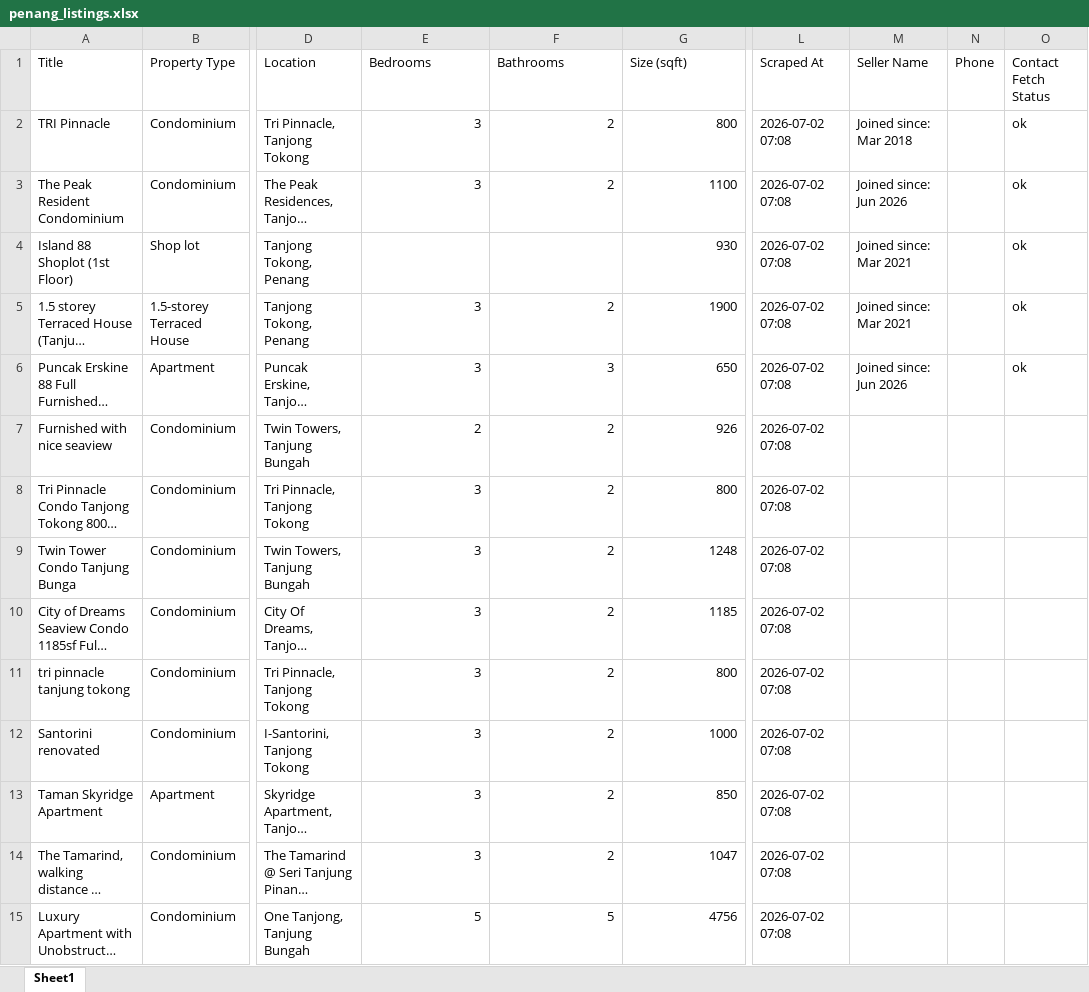
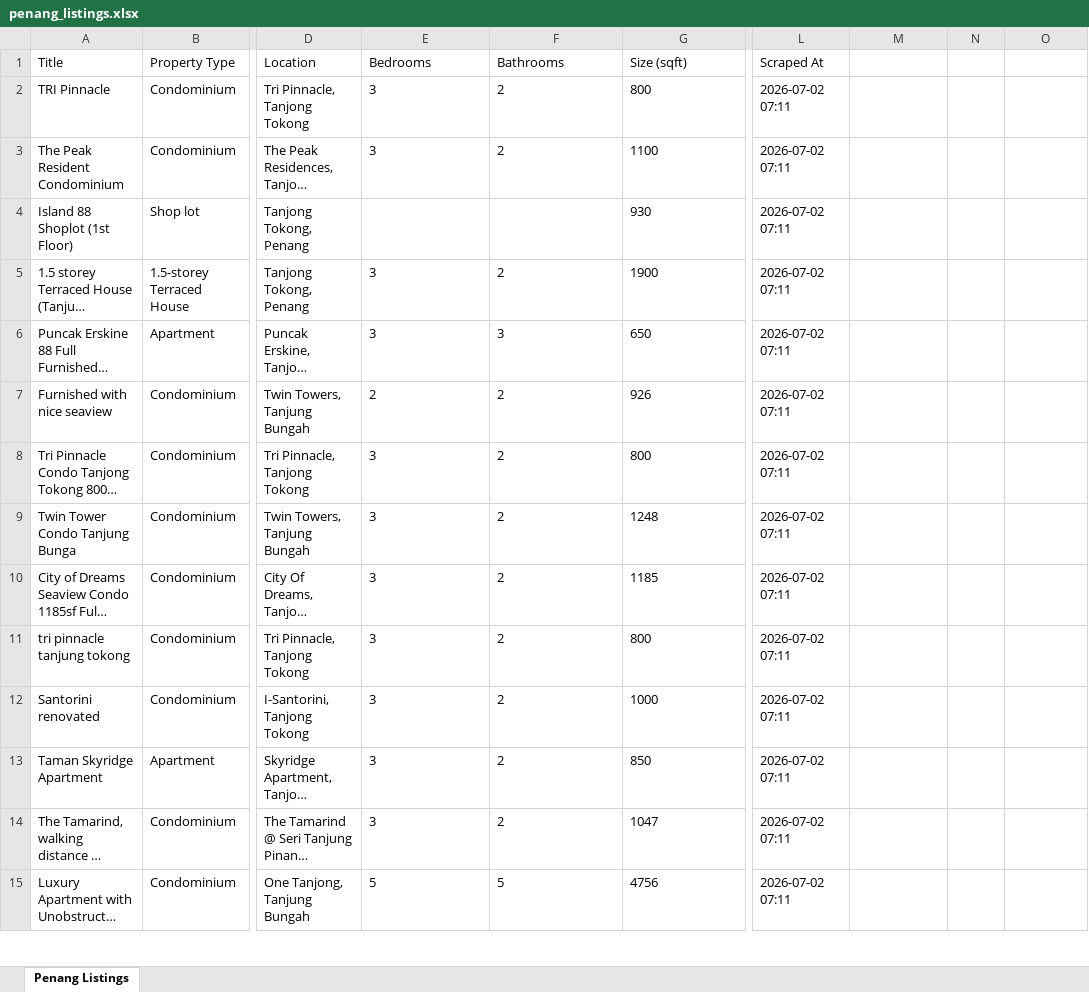
Before and after one commit to zac8632/zap8632, an Excel workbook: scripts/mudah-penang-scraper/penang_listings.xlsx, sheet Penang Listings, drawn as a sheet; only a part is shown, gaps mark what is left out; long unchanged cells end in …; values as stored, in another font and other column widths than the file's, no borders; the diff covers the shown part only; the diff names each change by its address in the sheet, - before the commit and + after, or states it on an @@ line.

```diff
--- a/scripts/mudah-penang-scraper/penang_listings.xlsx (sheet Penang Listings)
+++ b/scripts/mudah-penang-scraper/penang_listings.xlsx (sheet Penang Listings)
-sheet tab: Sheet1
+sheet tab: Penang Listings
-M1: Seller Name
+M1: (empty)
-N1: Phone
+N1: (empty)
-O1: Contact Fetch Status
+O1: (empty)
-E2:G3 alignment: right
+E2:G3 alignment: left
-L2:L15 (Scraped At): 2026-07-02 07:08
+L2:L15 (Scraped At): 2026-07-02 07:11
-M2: Joined since: Mar 2018
+M2: (empty)
-O2:O6: ok
+O2:O6: (empty)
-M3: Joined since: Jun 2026
+M3: (empty)
-G4 alignment: right
+G4 alignment: left
-M4:M5: Joined since: Mar 2021
+M4:M5: (empty)
-E5:G15 alignment: right
+E5:G15 alignment: left
-M6: Joined since: Jun 2026
+M6: (empty)
```
Also changed, not shown: 28 edited cells and cell formats elsewhere in this sheet.
